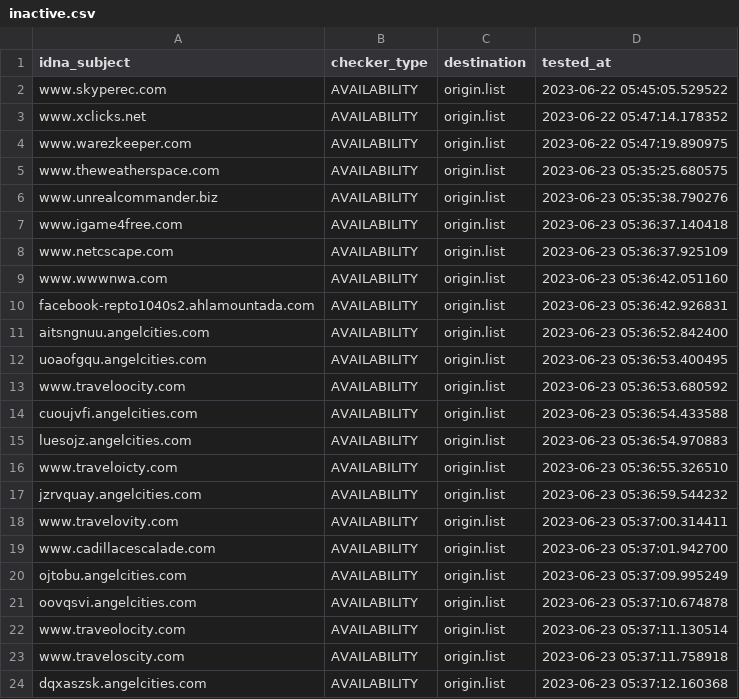
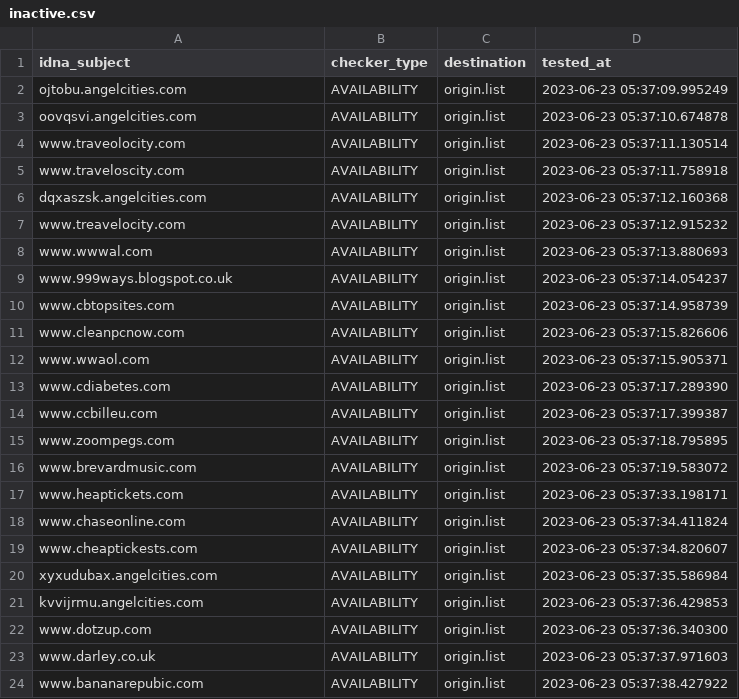
Before and after one commit to dead-hosts/add.Risk_git_FadeMind, a CSV file: .pyfunceble/inactive.csv, drawn as a sheet; only a part is shown; the shorter side is filled out with more unchanged rows; the diff covers the shown part only.

```diff
--- a/.pyfunceble/inactive.csv
+++ b/.pyfunceble/inactive.csv
@@ -1,20 +1,2 @@
 idna_subject,checker_type,destination,tested_at
-www.skyperec.com,AVAILABILITY,origin.list,2023-06-22 05:45:05.529522
-www.xclicks.net,AVAILABILITY,origin.list,2023-06-22 05:47:14.178352
-www.warezkeeper.com,AVAILABILITY,origin.list,2023-06-22 05:47:19.890975
-www.theweatherspace.com,AVAILABILITY,origin.list,2023-06-23 05:35:25.680575
-www.unrealcommander.biz,AVAILABILITY,origin.list,2023-06-23 05:35:38.790276
-www.igame4free.com,AVAILABILITY,origin.list,2023-06-23 05:36:37.140418
-www.netcscape.com,AVAILABILITY,origin.list,2023-06-23 05:36:37.925109
-www.wwwnwa.com,AVAILABILITY,origin.list,2023-06-23 05:36:42.051160
-facebook-repto1040s2.ahlamountada.com,AVAILABILITY,origin.list,2023-06-23 05:36:42.926831
-aitsngnuu.angelcities.com,AVAILABILITY,origin.list,2023-06-23 05:36:52.842400
-uoaofgqu.angelcities.com,AVAILABILITY,origin.list,2023-06-23 05:36:53.400495
-www.traveloocity.com,AVAILABILITY,origin.list,2023-06-23 05:36:53.680592
-cuoujvfi.angelcities.com,AVAILABILITY,origin.list,2023-06-23 05:36:54.433588
-luesojz.angelcities.com,AVAILABILITY,origin.list,2023-06-23 05:36:54.970883
-www.traveloicty.com,AVAILABILITY,origin.list,2023-06-23 05:36:55.326510
-jzrvquay.angelcities.com,AVAILABILITY,origin.list,2023-06-23 05:36:59.544232
-www.travelovity.com,AVAILABILITY,origin.list,2023-06-23 05:37:00.314411
-www.cadillacescalade.com,AVAILABILITY,origin.list,2023-06-23 05:37:01.942700
 ojtobu.angelcities.com,AVAILABILITY,origin.list,2023-06-23 05:37:09.995249
```
Also changed, not shown: 19 added rows elsewhere in this file, 17 other files.
